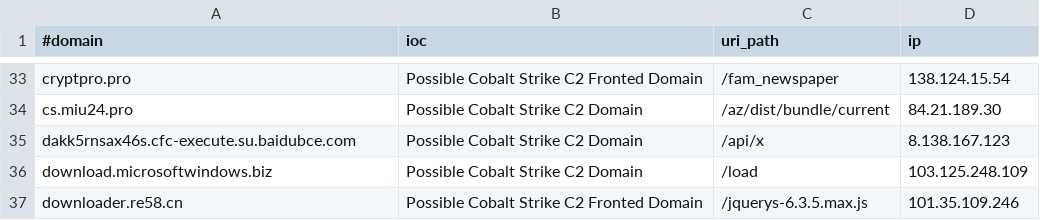
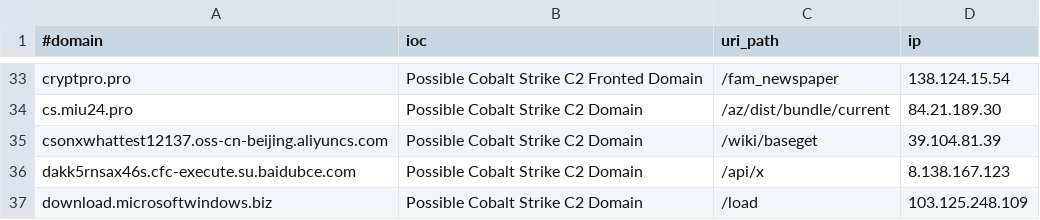
Before and after one commit to Xavier001/IOCs, a CSV file: domainC2swithURLwithIP.csv, drawn as a sheet; only a part is shown, gaps mark what is left out; the shorter side is filled out with more unchanged rows; the diff names each change by its address in the sheet, - before the commit and + after, or states it on an @@ line.

```diff
--- a/domainC2swithURLwithIP.csv
+++ b/domainC2swithURLwithIP.csv
+row 35: csonxwhattest12137.oss-cn-beijing.aliyuncs.com | Possible Cobalt Strike C2 Domain | /wiki/baseget | 39.104.81.39
```
Also changed, not shown: IPC2s.csv, domainC2s-filter-abused.csv, 4 other files.
